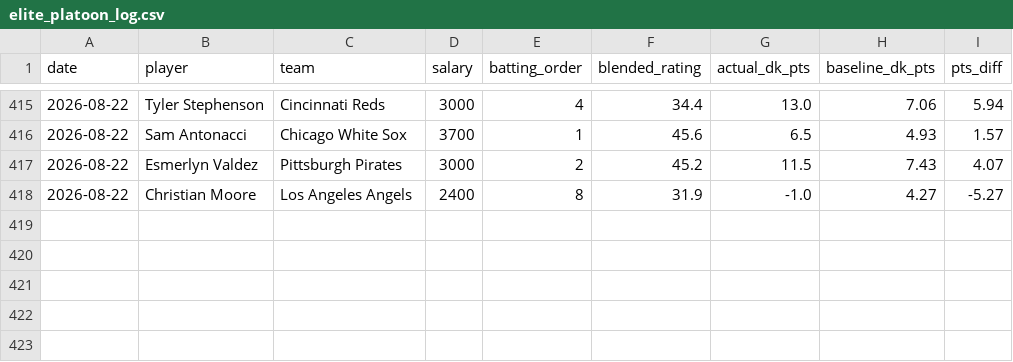
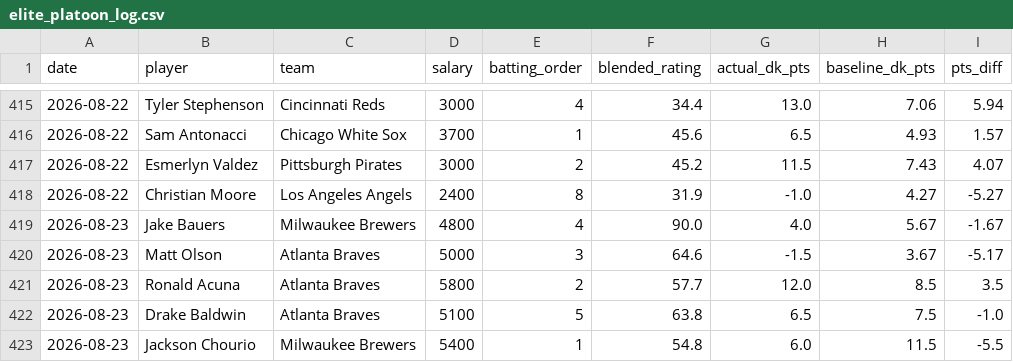
Before and after one commit to kklosowiak/MlbDFS, a CSV file: scratch/passive_tracker/signals/elite_platoon_log.csv, drawn as a sheet; only a part is shown, gaps mark what is left out; the diff names each change by its address in the sheet, - before the commit and + after, or states it on an @@ line.

```diff
--- a/scratch/passive_tracker/signals/elite_platoon_log.csv
+++ b/scratch/passive_tracker/signals/elite_platoon_log.csv
+row 419: 2026-08-23 | Jake Bauers | Milwaukee Brewers | 4800 | 4 | 90.0 | 4.0 | 5.67 | -1.67
+row 420: 2026-08-23 | Matt Olson | Atlanta Braves | 5000 | 3 | 64.6 | -1.5 | 3.67 | -5.17
+row 421: 2026-08-23 | Ronald Acuna | Atlanta Braves | 5800 | 2 | 57.7 | 12.0 | 8.5 | 3.5
+row 422: 2026-08-23 | Drake Baldwin | Atlanta Braves | 5100 | 5 | 63.8 | 6.5 | 7.5 | -1.0
+row 423: 2026-08-23 | Jackson Chourio | Milwaukee Brewers | 5400 | 1 | 54.8 | 6.0 | 11.5 | -5.5
```
Also changed, not shown: scratch/passive_tracker/signals/hot_msmi_log.csv, scratch/passive_tracker/signals/platoon_trap_log.csv, 13 other files.
